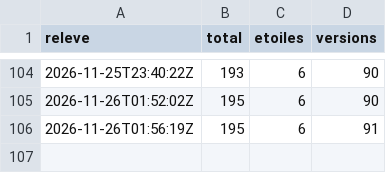
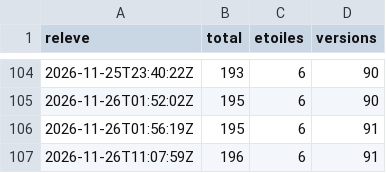
Before and after one commit to samirmedani/wispad, a CSV file: downloads.csv, drawn as a sheet; only a part is shown, gaps mark what is left out; the diff names each change by its address in the sheet, - before the commit and + after, or states it on an @@ line.

```diff
--- a/downloads.csv
+++ b/downloads.csv
+row 107: 2026-11-26T11:07:59Z | 196 | 6 | 91
```
Also changed, not shown: 4 other files.
